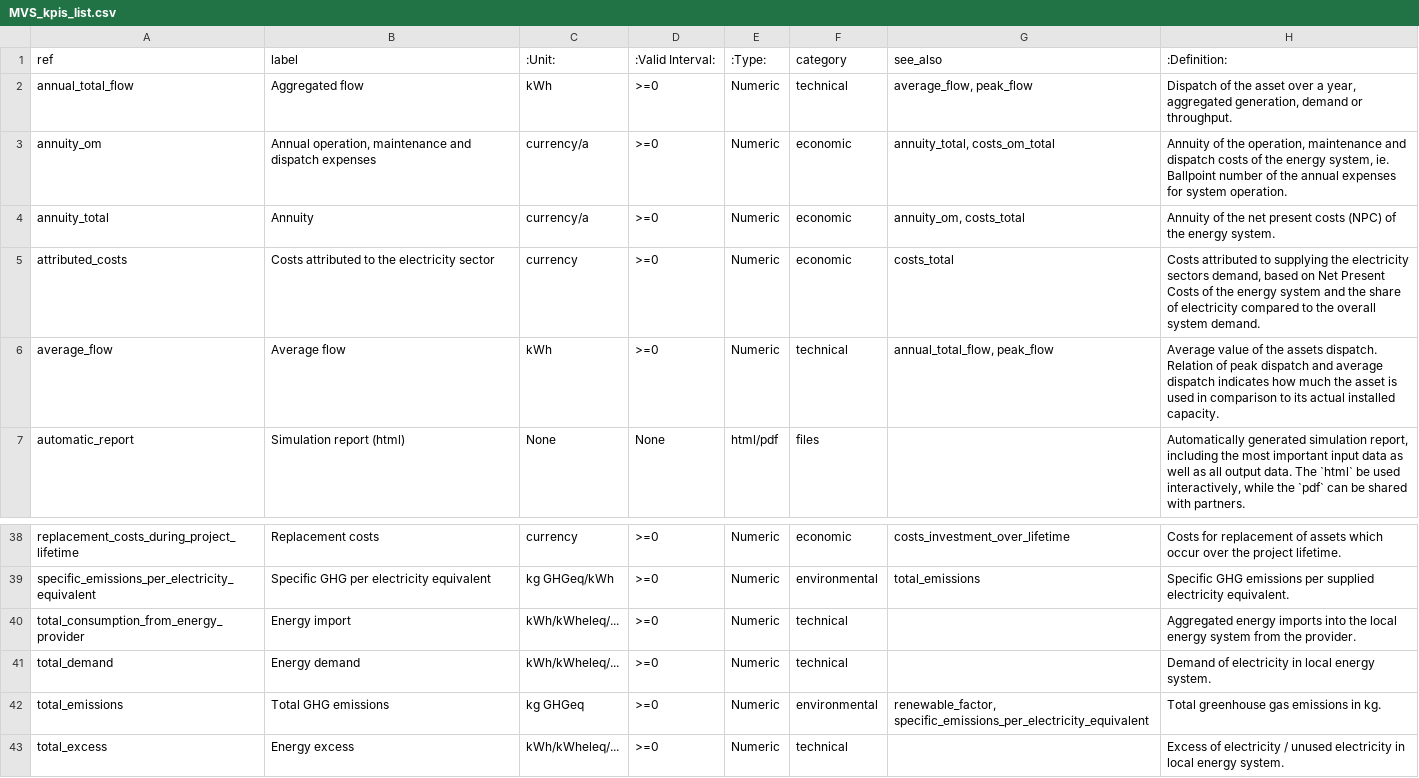
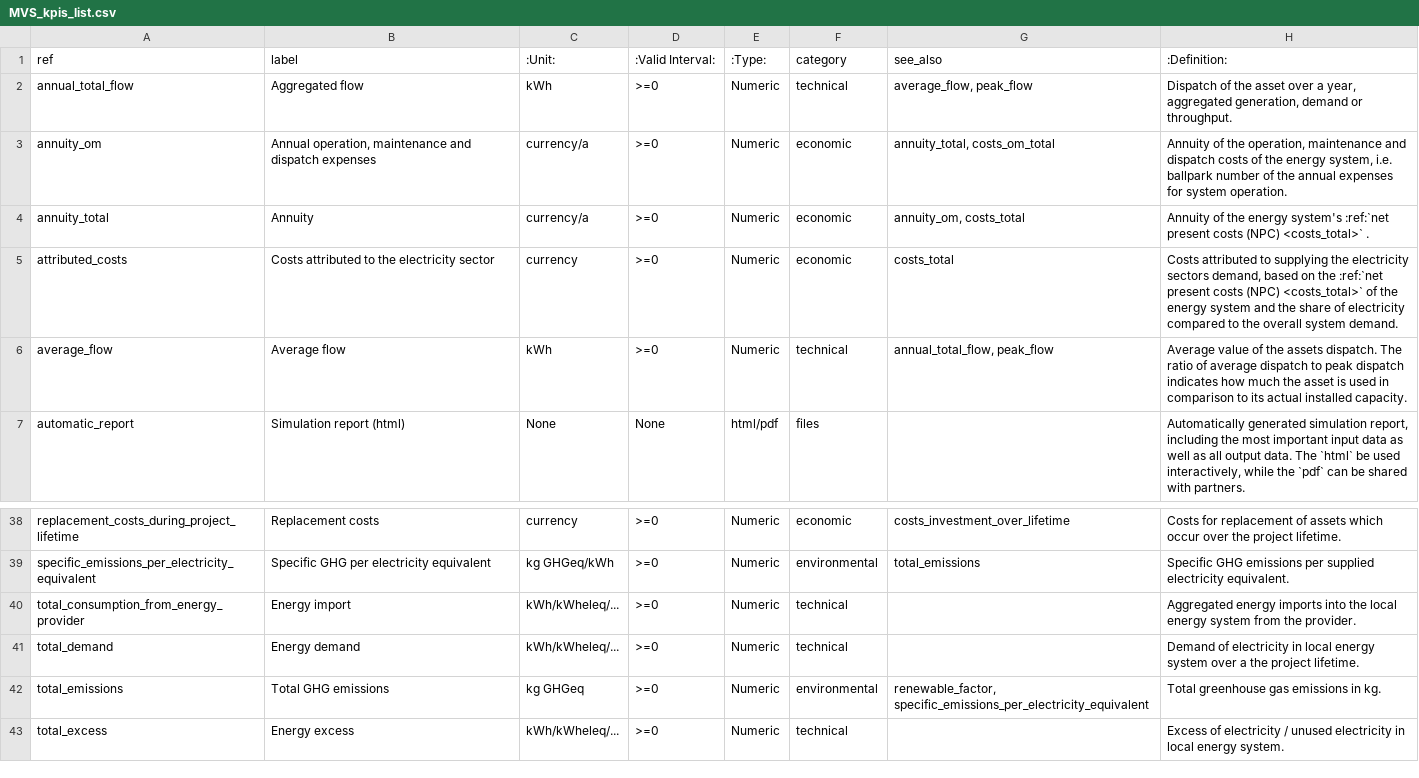
Before and after one commit to rl-institut/multi-vector-simulator, a CSV file: docs/MVS_kpis_list.csv, drawn as a sheet; only a part is shown, gaps mark what is left out.

Commit message:
Fix typos and links along the text

```diff
--- a/docs/MVS_kpis_list.csv
+++ b/docs/MVS_kpis_list.csv
@@ -2,6 +2,6 @@ ref,label,:Unit:,:Valid Interval:,:Type:,category,see_also,:Definition:
 annual_total_flow,Aggregated flow,kWh,>=0,Numeric,technical,"average_flow, peak_flow","Dispatch of the asset over a year, aggregated generation, demand or throughput."
-annuity_om,"Annual operation, maintenance and dispatch expenses",currency/a,>=0,Numeric,economic,"annuity_total, costs_om_total","Annuity of the operation, maintenance and dispatch costs of the energy system, ie. Ballpoint number of the annual expenses for system operation."
-annuity_total,Annuity,currency/a,>=0,Numeric,economic,"annuity_om, costs_total",Annuity of the net present costs (NPC) of the energy system.
-attributed_costs,Costs attributed to the electricity sector,currency,>=0,Numeric,economic,costs_total,"Costs attributed to supplying the electricity sectors demand, based on Net Present Costs of the energy system and the share of electricity compared to the overall system demand."
-average_flow,Average flow,kWh,>=0,Numeric,technical,"annual_total_flow, peak_flow",Average value of the assets dispatch. Relation of peak dispatch and average dispatch indicates how much the asset is used in comparison to its actual installed capacity.
+annuity_om,"Annual operation, maintenance and dispatch expenses",currency/a,>=0,Numeric,economic,"annuity_total, costs_om_total","Annuity of the operation, maintenance and dispatch costs of the energy system, i.e. ballpark number of the annual expenses for system operation."
+annuity_total,Annuity,currency/a,>=0,Numeric,economic,"annuity_om, costs_total",Annuity of the energy system's :ref:`net present costs (NPC) <costs_total>` .
+attributed_costs,Costs attributed to the electricity sector,currency,>=0,Numeric,economic,costs_total,"Costs attributed to supplying the electricity sectors demand, based on the :ref:`net present costs (NPC) <costs_total>` of the energy system and the share of electricity compared to the overall system demand."
+average_flow,Average flow,kWh,>=0,Numeric,technical,"annual_total_flow, peak_flow",Average value of the assets dispatch. The ratio of average dispatch to peak dispatch indicates how much the asset is used in comparison to its actual installed capacity.
 automatic_report,Simulation report (html),None,None,html/pdf,files,,"Automatically generated simulation report, including the most important input data as well as all output data. The `html` be used interactively, while the `pdf` can be shared with partners."
@@ -40,3 +40,3 @@ specific_emissions_per_electricity_equivalent,Specific GHG per electricity equiv
 total_consumption_from_energy_provider,Energy import,kWh/kWheleq/...,>=0,Numeric,technical,,Aggregated energy imports into the local energy system from the provider.
-total_demand,Energy demand,kWh/kWheleq/...,>=0,Numeric,technical,,Demand of electricity in local energy system.
+total_demand,Energy demand,kWh/kWheleq/...,>=0,Numeric,technical,,Demand of electricity in local energy system over a the project lifetime.
 total_emissions,Total GHG emissions,kg GHGeq,>=0,Numeric,environmental,"renewable_factor, specific_emissions_per_electricity_equivalent",Total greenhouse gas emissions in kg.
```
Also changed, not shown: 1 other file.
